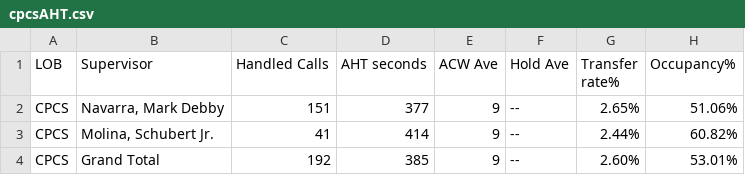
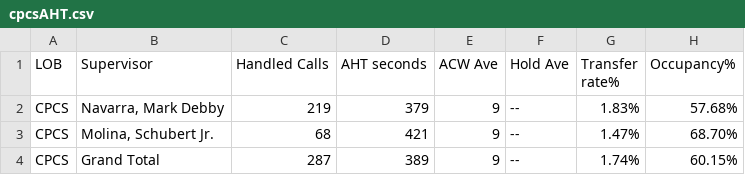
Before and after one commit to CGS-J/CPCS-AHT, a CSV file: cpcsAHT.csv, drawn as a sheet.

```diff
--- a/cpcsAHT.csv
+++ b/cpcsAHT.csv
@@ -1,4 +1,4 @@
 LOB,Supervisor,Handled Calls ,AHT seconds,ACW Ave,Hold Ave,Transfer rate%,Occupancy%
-CPCS,"Navarra, Mark Debby",151,377,9,--,2.65%,51.06%
-CPCS,"Molina, Schubert Jr.",41,414,9,--,2.44%,60.82%
-CPCS,Grand Total,192,385,9,--,2.60%,53.01%
+CPCS,"Navarra, Mark Debby",219,379,9,--,1.83%,57.68%
+CPCS,"Molina, Schubert Jr.",68,421,9,--,1.47%,68.70%
+CPCS,Grand Total,287,389,9,--,1.74%,60.15%
```
Also changed, not shown: cpcs.csv.
